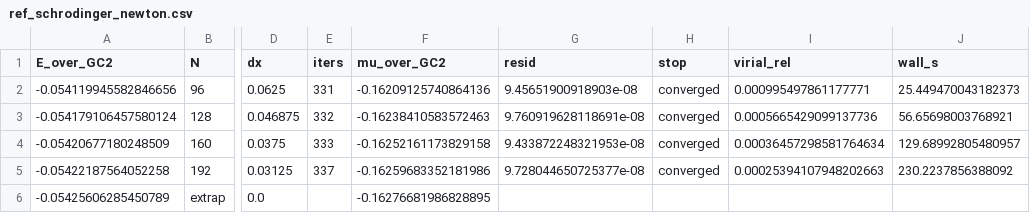
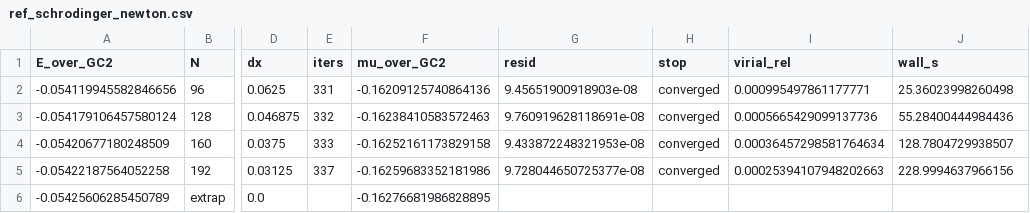
Before and after one commit to Duyle0503/becGPP, a CSV file: benchmarks/results_v1.1/step3/ref_schrodinger_newton.csv, drawn as a sheet; only a part is shown, gaps mark what is left out; the diff names each change by its address in the sheet, - before the commit and + after, or states it on an @@ line.

```diff
--- a/benchmarks/results_v1.1/step3/ref_schrodinger_newton.csv
+++ b/benchmarks/results_v1.1/step3/ref_schrodinger_newton.csv
-J2 (wall_s): 25.449470043182373
+J2 (wall_s): 25.36023998260498
-J3 (wall_s): 56.65698003768921
+J3 (wall_s): 55.28400444984436
-J4 (wall_s): 129.68992805480957
+J4 (wall_s): 128.7804729938507
-J5 (wall_s): 230.2237856388092
+J5 (wall_s): 228.9994637966156
```
Also changed, not shown: benchmarks/results_v1.1/step3/ref_mass_radius.csv, 17 other files.
